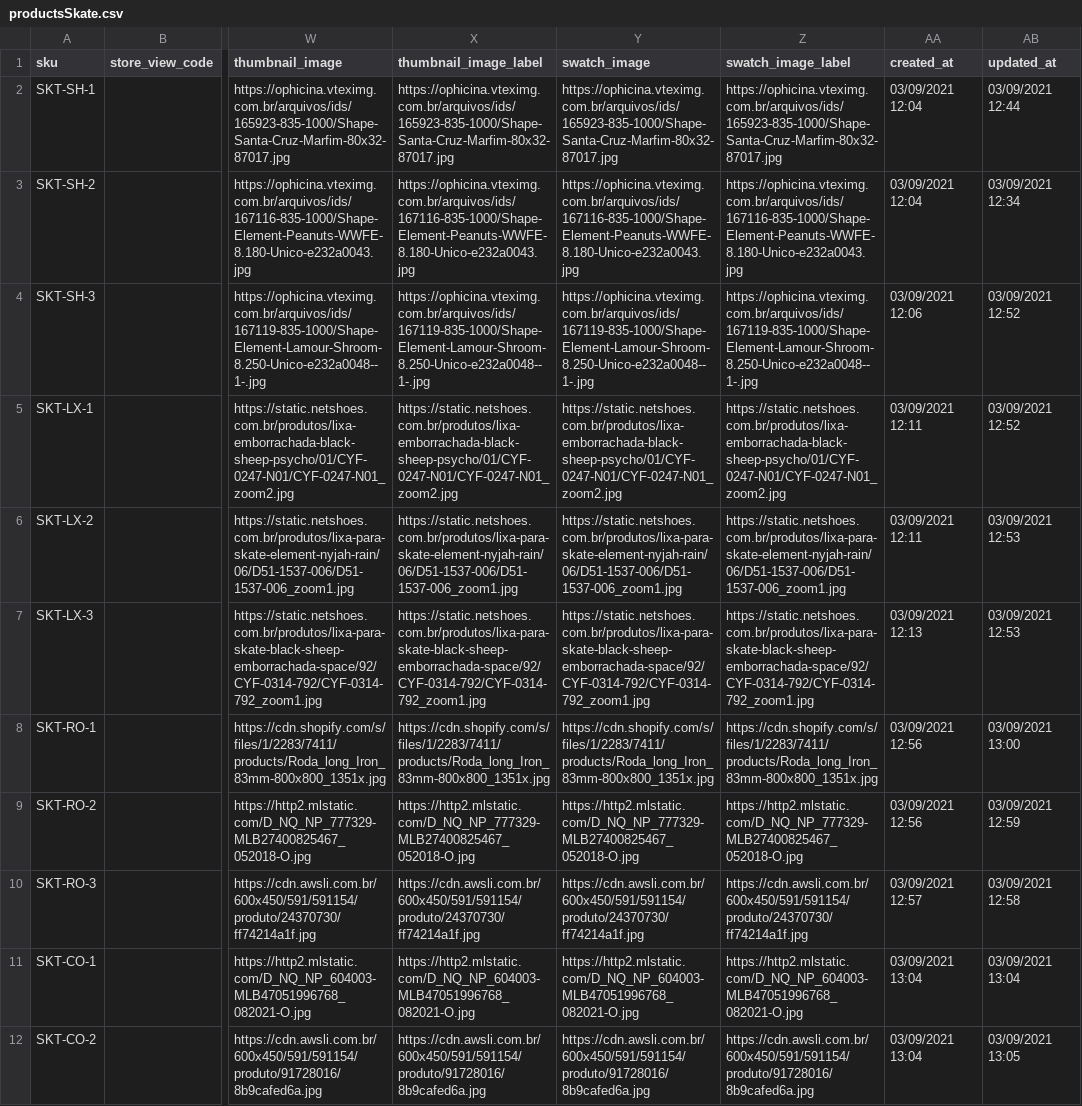
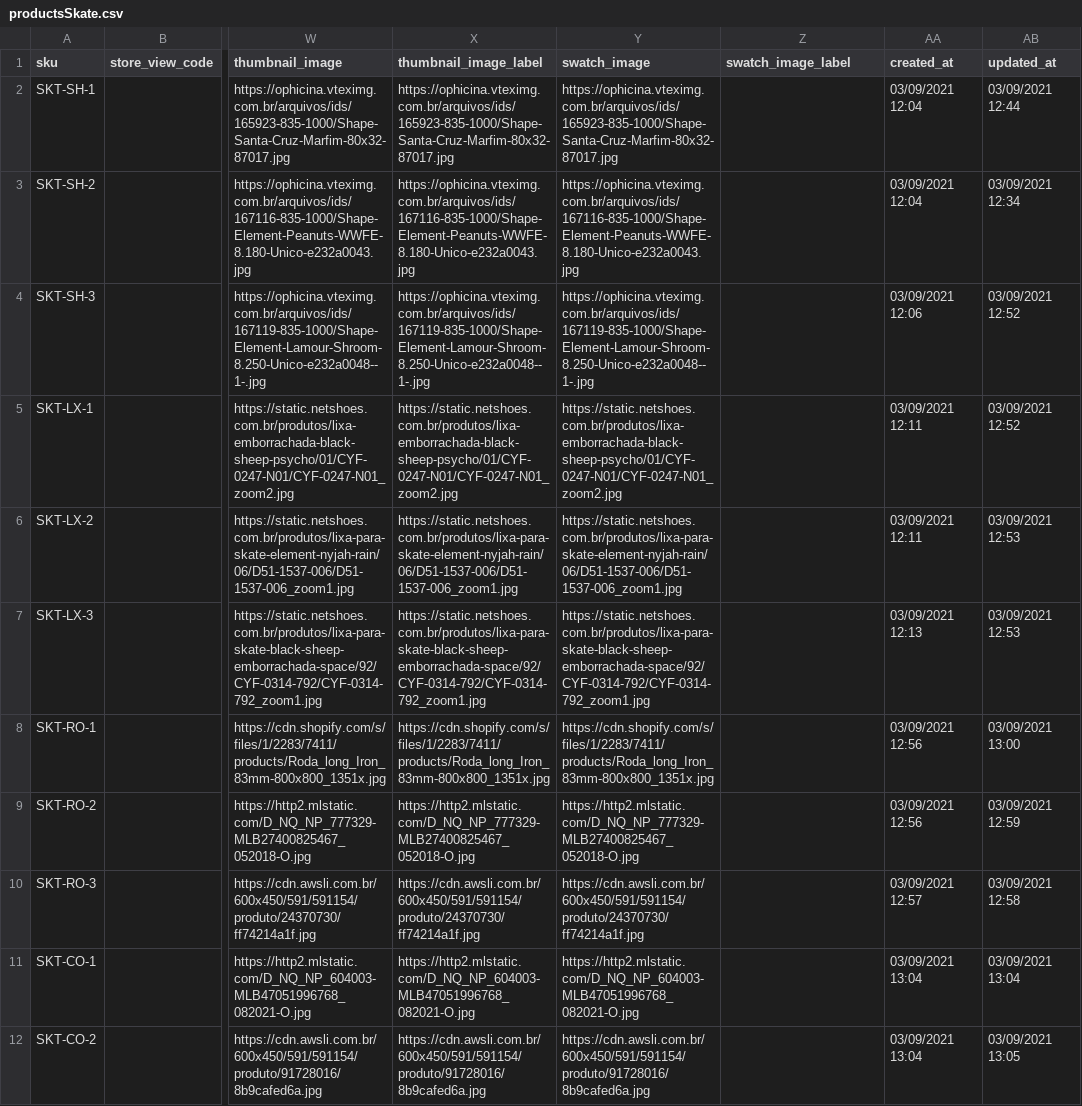
Before and after one commit to nathfborges/pde-pf-grupo1, a CSV file: app/code/Webjump/IBCBackend/Model/Product/csv/productsSkate.csv, drawn as a sheet; only a part is shown, gaps mark what is left out; the diff covers the shown part only; the diff names each change by its address in the sheet, - before the commit and + after, or states it on an @@ line.

```diff
--- a/app/code/Webjump/IBCBackend/Model/Product/csv/productsSkate.csv
+++ b/app/code/Webjump/IBCBackend/Model/Product/csv/productsSkate.csv
-Z2 (swatch_image_label): https://ophicina.vteximg.com.br/arquivos/ids/165923-835-1000/Shape-Santa-Cruz-Marfim-80x32-87017.jpg
+Z2 (swatch_image_label): (empty)
-Z3 (swatch_image_label): https://ophicina.vteximg.com.br/arquivos/ids/167116-835-1000/Shape-Element-Peanuts-WWFE-8.180-Unico-e232a0043.jpg
+Z3 (swatch_image_label): (empty)
-Z4 (swatch_image_label): https://ophicina.vteximg.com.br/arquivos/ids/167119-835-1000/Shape-Element-Lamour-Shroom-8.250-Unico-e232a0048--1-.jpg
+Z4 (swatch_image_label): (empty)
-Z5 (swatch_image_label): https://static.netshoes.com.br/produtos/lixa-emborrachada-black-sheep-psycho/01/CYF-0247-N01/CYF-0247-N01_zoom2.jpg
+Z5 (swatch_image_label): (empty)
-Z6 (swatch_image_label): https://static.netshoes.com.br/produtos/lixa-para-skate-element-nyjah-rain/06/D51-1537-006/D51-1537-006_zoom1.jpg
+Z6 (swatch_image_label): (empty)
-Z7 (swatch_image_label): https://static.netshoes.com.br/produtos/lixa-para-skate-black-sheep-emborrachada-space/92/CYF-0314-792/CYF-0314-792_zoom1.jpg
+Z7 (swatch_image_label): (empty)
-Z8 (swatch_image_label): https://cdn.shopify.com/s/files/1/2283/7411/products/Roda_long_Iron_83mm-800x800_1351x.jpg
+Z8 (swatch_image_label): (empty)
-Z9 (swatch_image_label): https://http2.mlstatic.com/D_NQ_NP_777329-MLB27400825467_052018-O.jpg
+Z9 (swatch_image_label): (empty)
-Z10 (swatch_image_label): https://cdn.awsli.com.br/600x450/591/591154/produto/24370730/ff74214a1f.jpg
+Z10 (swatch_image_label): (empty)
-Z11 (swatch_image_label): https://http2.mlstatic.com/D_NQ_NP_604003-MLB47051996768_082021-O.jpg
+Z11 (swatch_image_label): (empty)
-Z12 (swatch_image_label): https://cdn.awsli.com.br/600x450/591/591154/produto/91728016/8b9cafed6a.jpg
+Z12 (swatch_image_label): (empty)
```
Also changed, not shown: 1 added row and 9 edited cells elsewhere in this file, app/code/Webjump/IBCBackend/Model/Product/csv/otherTypesProducts.csv, app/code/Webjump/IBCBackend/Model/Product/csv/productsGames.csv, 10 other files.
